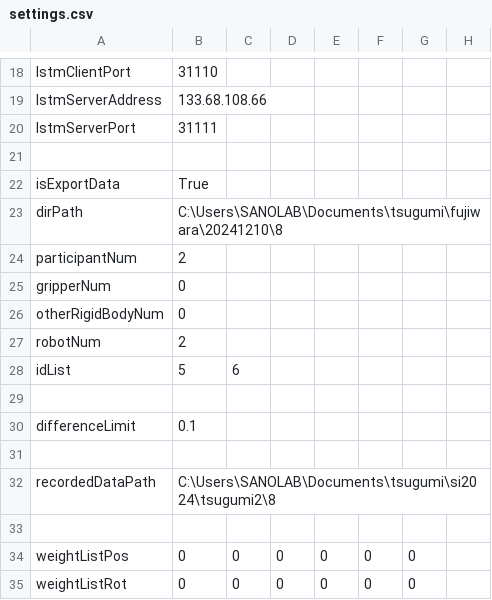
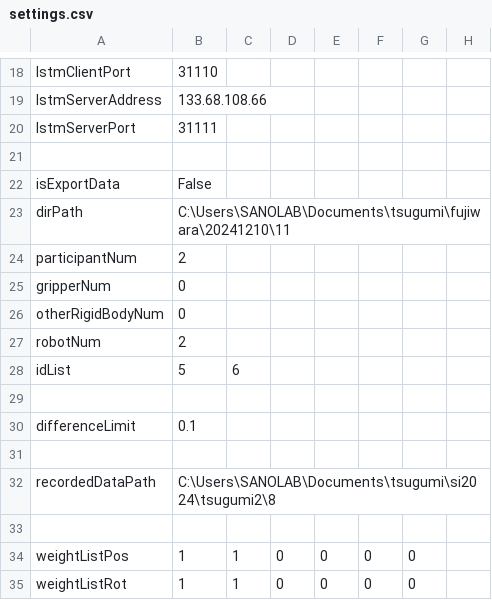
Before and after one commit to clz13087/skill-transfer, a CSV file: config/settings.csv, drawn as a sheet; only a part is shown, gaps mark what is left out.

Commit message:
get fujiwara data

```diff
--- a/config/settings.csv
+++ b/config/settings.csv
@@ -21,4 +21,4 @@ lstmServerPort,31111
 
-isExportData,True
-dirPath,C:\Users\SANOLAB\Documents\tsugumi\fujiwara\20241210\8
+isExportData,False
+dirPath,C:\Users\SANOLAB\Documents\tsugumi\fujiwara\20241210\11
 participantNum,2
@@ -33,3 +33,3 @@ recordedDataPath,C:\Users\SANOLAB\Documents\tsugumi\si2024\tsugumi2\8
 
-weightListPos,0,0,0,0,0,0
-weightListRot,0,0,0,0,0,0
+weightListPos,1,1,0,0,0,0
+weightListRot,1,1,0,0,0,0
```
Also changed, not shown: 1 other file.
